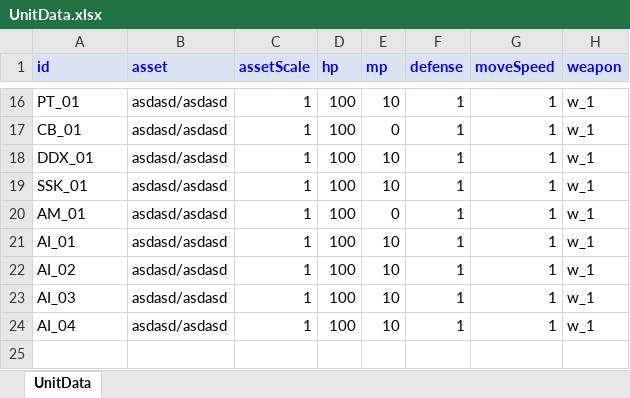
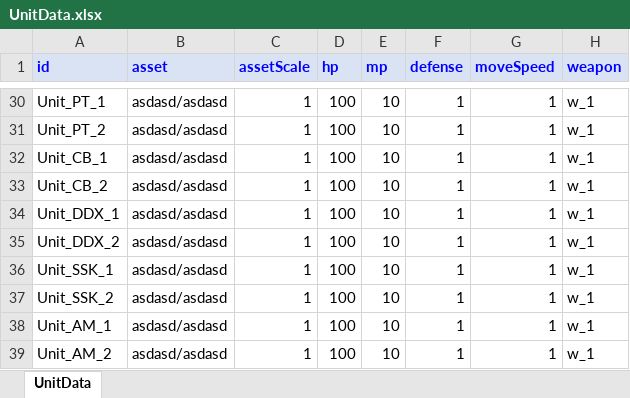
Before and after one commit to gunsoo830/ValutOfHeaven, an Excel workbook: Datasheet/UnitData.xlsx, sheet UnitData, drawn as a sheet; only a part is shown, gaps mark what is left out; values as stored, in another font and other column widths than the file's, no borders; addresses are those after the commit; the diff covers the shown part only; the diff names each change by its address in the sheet, - before the commit and + after, or states it on an @@ line.

```diff
--- a/Datasheet/UnitData.xlsx (sheet UnitData)
+++ b/Datasheet/UnitData.xlsx (sheet UnitData)
-A30 (id): PT_01
+A30 (id): Unit_PT_1
+row 31: Unit_PT_2 | asdasd/asdasd | 1 | 100 | 10 | 1 | 1 | w_1
-A32 (id): CB_01
+A32 (id): Unit_CB_1
-E32 (mp): 0
+E32 (mp): 10
-A33 (id): DDX_01
+A33 (id): Unit_CB_2
-A34 (id): SSK_01
+A34 (id): Unit_DDX_1
-A35 (id): AM_01
+A35 (id): Unit_DDX_2
-E35 (mp): 0
+E35 (mp): 10
-A36 (id): AI_01
+A36 (id): Unit_SSK_1
-A37 (id): AI_02
+A37 (id): Unit_SSK_2
-A38 (id): AI_03
+A38 (id): Unit_AM_1
-A39 (id): AI_04
+A39 (id): Unit_AM_2
```
Also changed, not shown: 14 added rows and 17 edited cells elsewhere in this sheet, Datasheet/CardData.xlsx, Datasheet/WeaponData.xlsx.
